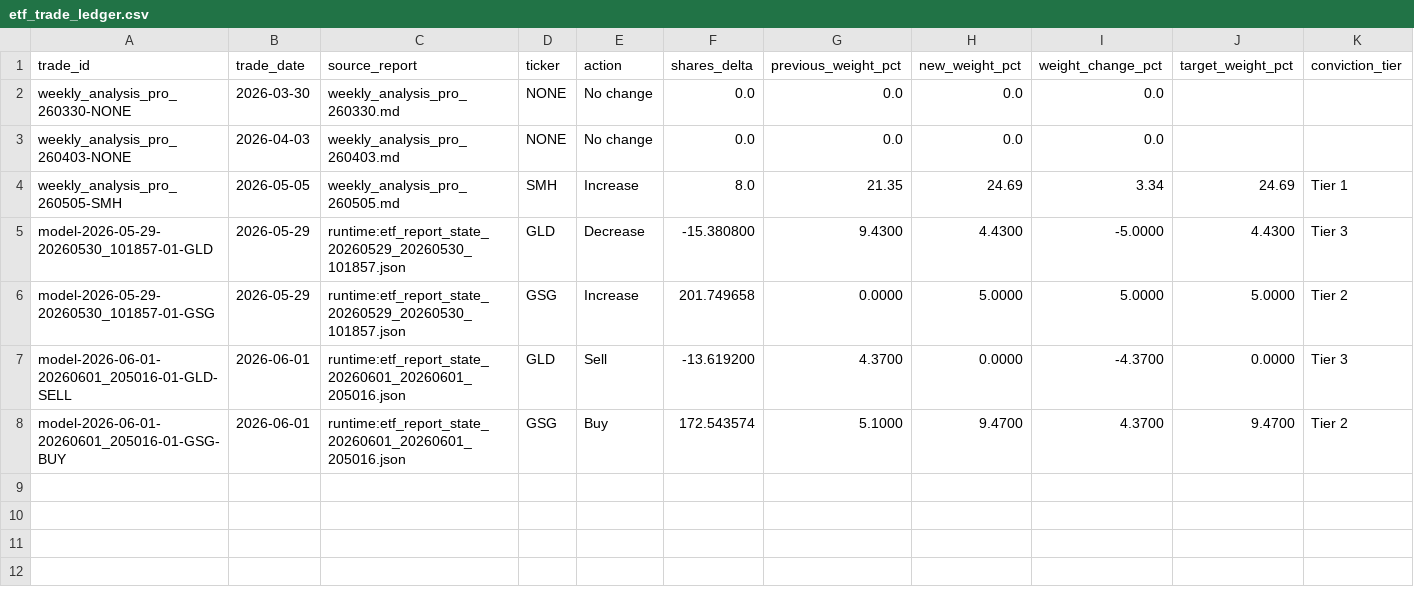
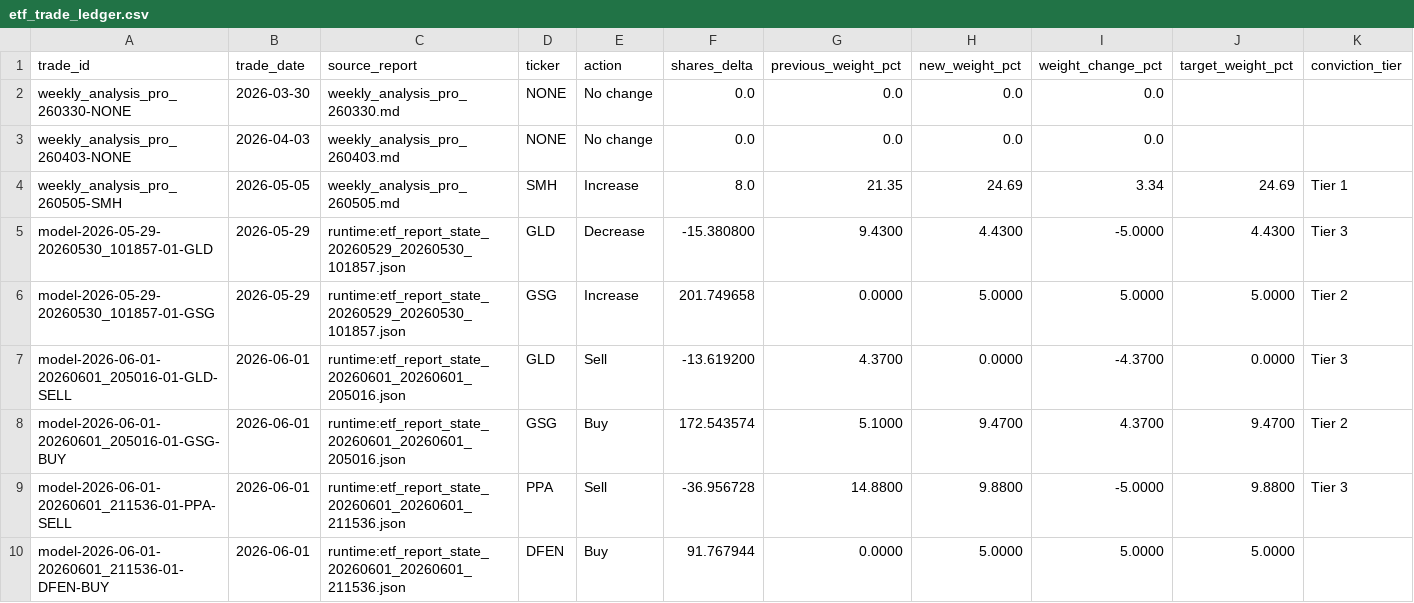
Before and after one commit to market-predictions/weekly-etf, a CSV file: output/etf_trade_ledger.csv, drawn as a sheet; only a part is shown; rows hold the shown columns only; the diff names each change by its address in the sheet, - before the commit and + after, or states it on an @@ line.

```diff
--- a/output/etf_trade_ledger.csv
+++ b/output/etf_trade_ledger.csv
+row 9: model-2026-06-01-20260601_211536-01-PPA-SELL | 2026-06-01 | runtime:etf_report_state_20260601_20260601_211536.json | PPA | Sell | -36.956728 | 14.8800 | 9.8800 | -5.0000 | 9.8800 | Tier 3
+row 10: model-2026-06-01-20260601_211536-01-DFEN-BUY | 2026-06-01 | runtime:etf_report_state_20260601_20260601_211536.json | DFEN | Buy | 91.767944 | 0.0000 | 5.0000 | 5.0000 | 5.0000
```
Also changed, not shown: output/etf_valuation_history.csv, 27 other files.
